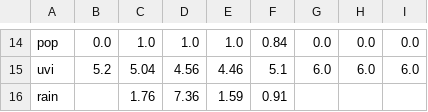
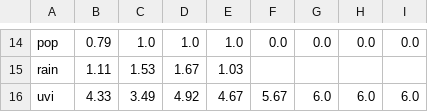
Before and after one commit to jdavid54/jupyter_notebooks, a CSV file: week.csv, drawn as a sheet; only a part is shown, gaps mark what is left out; removed rows and columns are numbered as before the commit, all else as after; the diff covers the shown part only; the diff names each change by its address in the sheet, - before the commit and + after, or states it on an @@ line.

```diff
--- a/week.csv
+++ b/week.csv
-B14: 0.0
+B14: 0.79
-F14: 0.84
+F14: 0.0
+row 15: rain | 1.11 | 1.53 | 1.67 | 1.03
-B16: 5.2
+B16: 4.33
-C16: 5.04
+C16: 3.49
-D16: 4.56
+D16: 4.92
-E16: 4.46
+E16: 4.67
-F16: 5.1
+F16: 5.67
-row 16: rain |  | 1.76 | 7.36 | 1.59 | 0.91
```
Also changed, not shown: 94 edited cells elsewhere in this file, demain.csv, 9 other files.
